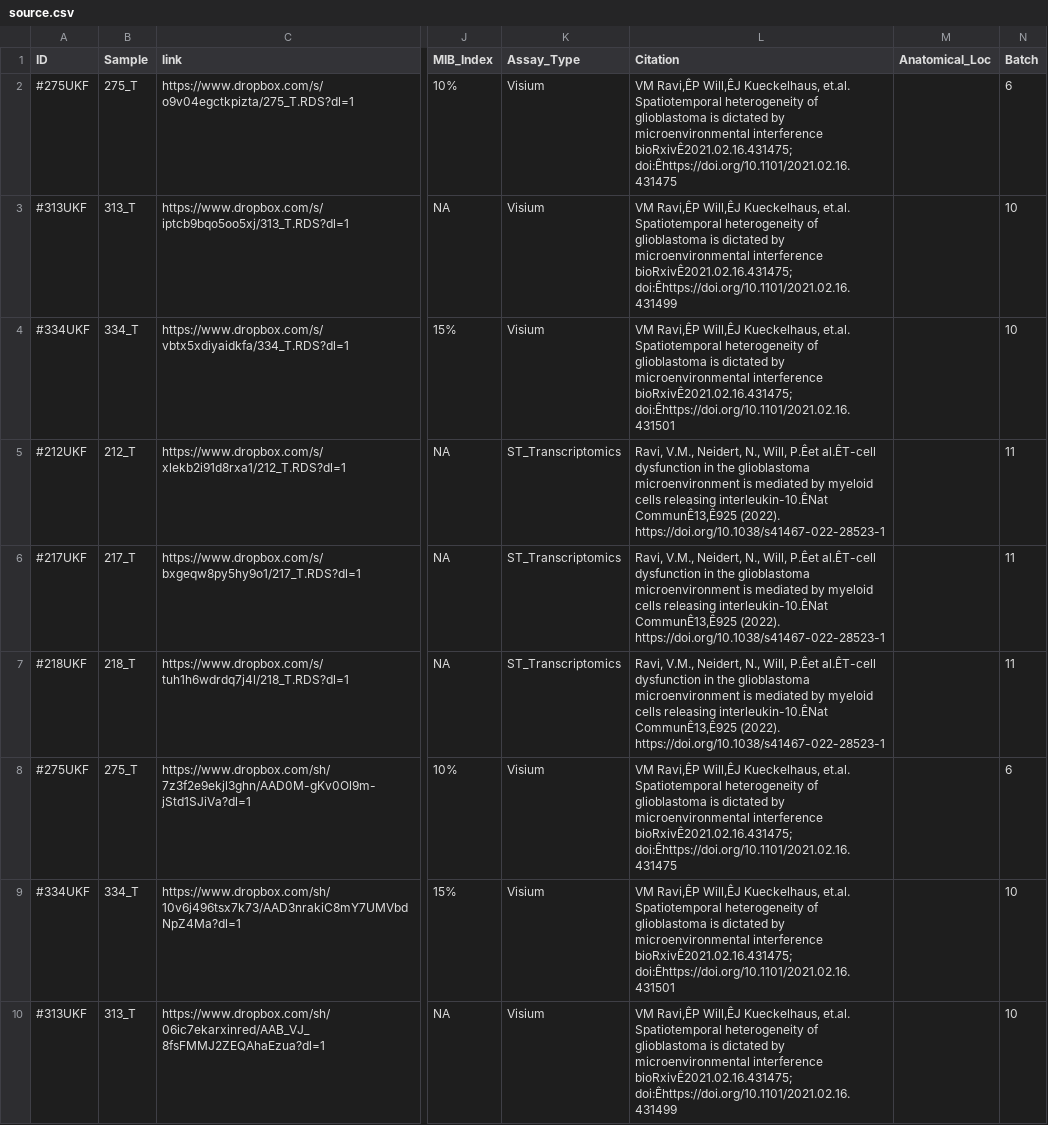
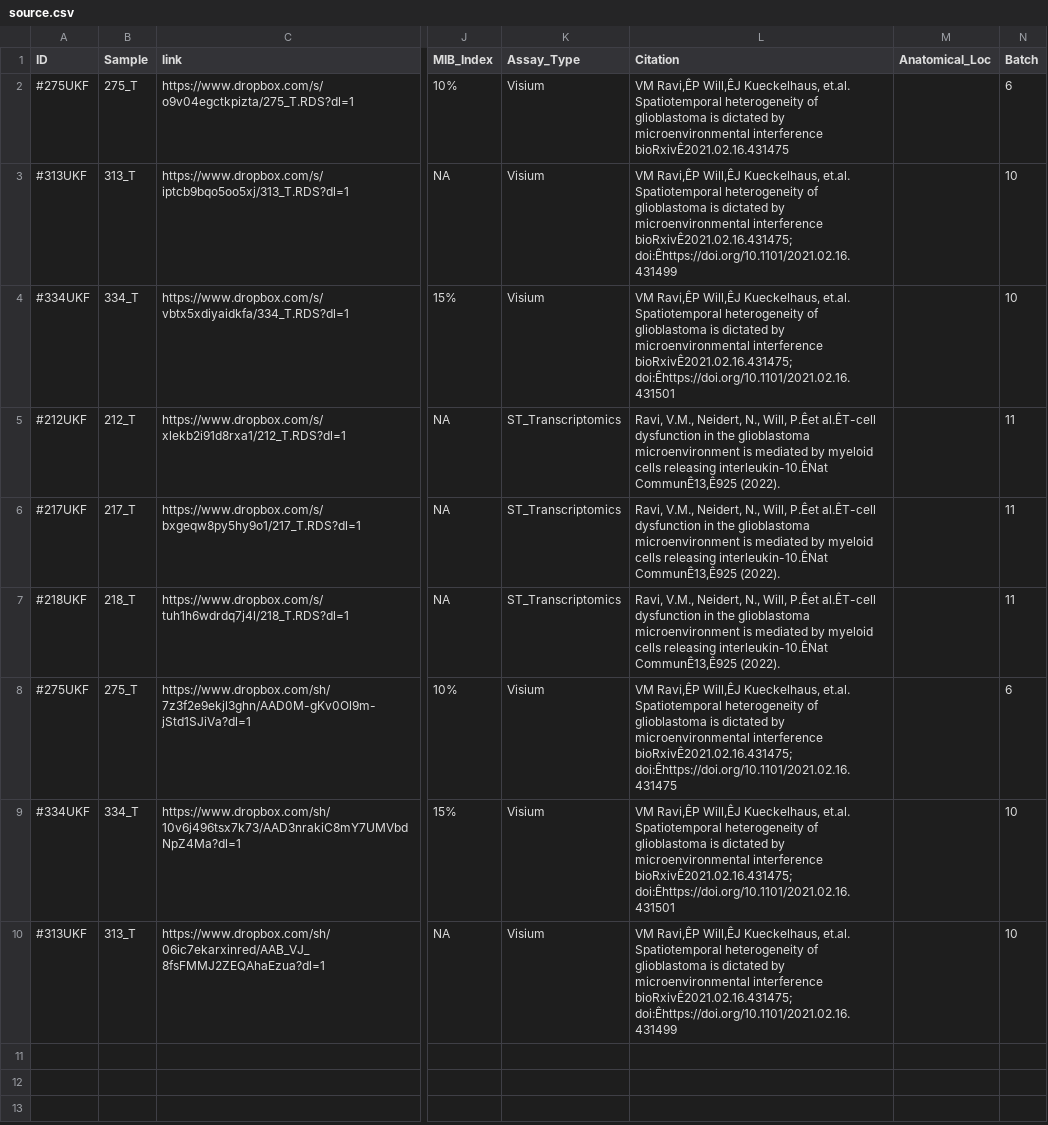
Before and after one commit to theMILOlab/SPATAData, a CSV file: data/source.csv, drawn as a sheet; only a part is shown, gaps mark what is left out; the diff names each change by its address in the sheet, - before the commit and + after, or states it on an @@ line.

```diff
--- a/data/source.csv
+++ b/data/source.csv
-L2 (Citation): …microenvironmental interference bioRxivÊ2021.02.16.431475; doi:Êhttps://doi.org/10.1101/2021.02.16.431475
+L2 (Citation): …microenvironmental interference bioRxivÊ2021.02.16.431475
-L5:L7 (Citation): …CommunÊ13,Ê925 (2022). https://doi.org/10.1038/s41467-022-28523-1
+L5:L7 (Citation): …CommunÊ13,Ê925 (2022).
```
Also changed, not shown: 1 other file.
